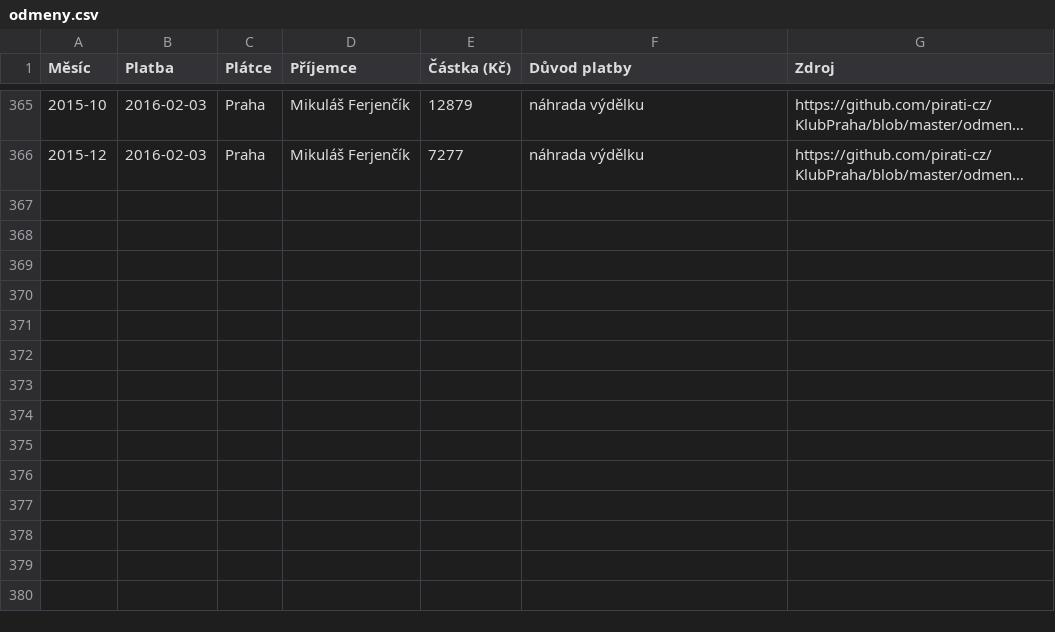
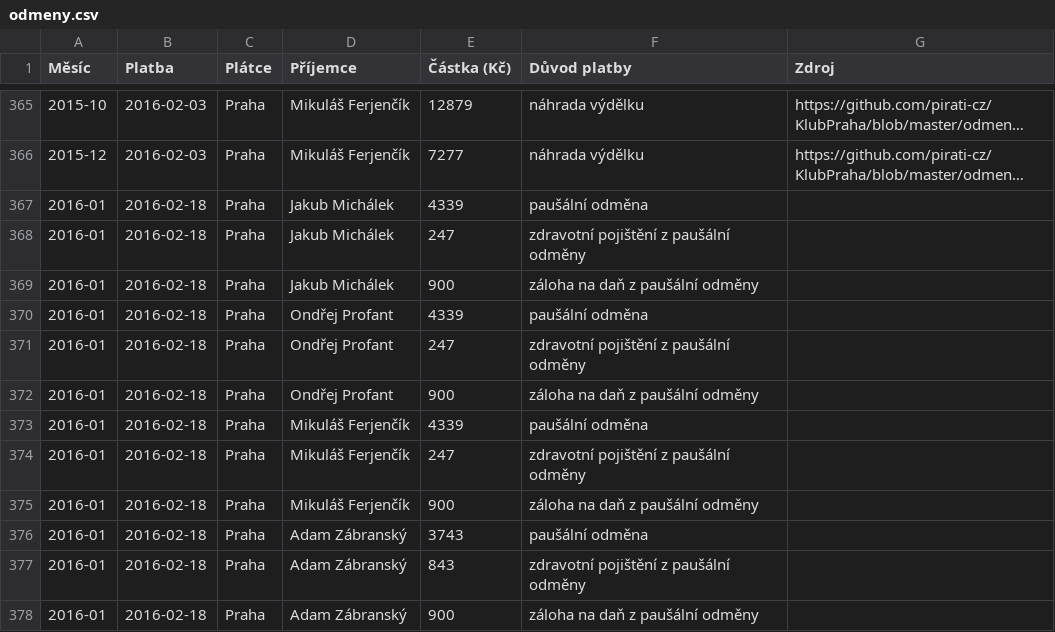
Before and after one commit to pirati-cz/KlubPraha, a CSV file: odmeny/odmeny.csv, drawn as a sheet; only a part is shown, gaps mark what is left out; long unchanged cells end in …; the diff names each change by its address in the sheet, - before the commit and + after, or states it on an @@ line.

Commit message:
zaznamenany pausalni odmeny od mesta za mesic leden

```diff
--- a/odmeny/odmeny.csv
+++ b/odmeny/odmeny.csv
+row 367: 2016-01 | 2016-02-18 | Praha | Jakub Michálek | 4339 | paušální odměna
+row 368: 2016-01 | 2016-02-18 | Praha | Jakub Michálek | 247 | zdravotní pojištění z paušální odměny
+row 369: 2016-01 | 2016-02-18 | Praha | Jakub Michálek | 900 | záloha na daň z paušální odměny
+row 370: 2016-01 | 2016-02-18 | Praha | Ondřej Profant | 4339 | paušální odměna
+row 371: 2016-01 | 2016-02-18 | Praha | Ondřej Profant | 247 | zdravotní pojištění z paušální odměny
+row 372: 2016-01 | 2016-02-18 | Praha | Ondřej Profant | 900 | záloha na daň z paušální odměny
+row 373: 2016-01 | 2016-02-18 | Praha | Mikuláš Ferjenčík | 4339 | paušální odměna
+row 374: 2016-01 | 2016-02-18 | Praha | Mikuláš Ferjenčík | 247 | zdravotní pojištění z paušální odměny
+row 375: 2016-01 | 2016-02-18 | Praha | Mikuláš Ferjenčík | 900 | záloha na daň z paušální odměny
+row 376: 2016-01 | 2016-02-18 | Praha | Adam Zábranský | 3743 | paušální odměna
+row 377: 2016-01 | 2016-02-18 | Praha | Adam Zábranský | 843 | zdravotní pojištění z paušální odměny
+row 378: 2016-01 | 2016-02-18 | Praha | Adam Zábranský | 900 | záloha na daň z paušální odměny
```
